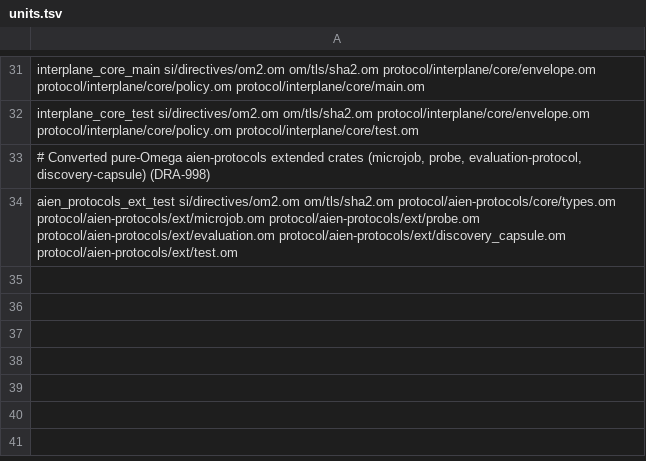
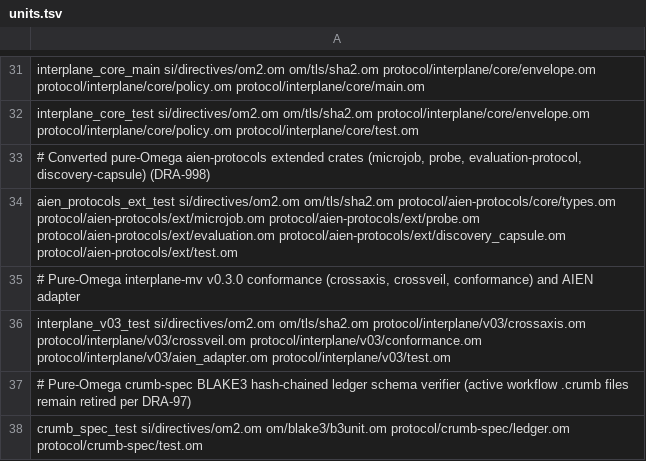
Before and after one commit to drakestapleton/omega-mv, a TSV file: protocol/units.tsv, drawn as a sheet; only a part is shown, gaps mark what is left out; the diff names each change by its address in the sheet, - before the commit and + after, or states it on an @@ line.

Commit message:
Finish gpu/ c5 slice & omega-blas rebuild receipt; port interplane v0.3.0 & crumb-spec to protocol/

```diff
--- a/protocol/units.tsv
+++ b/protocol/units.tsv
+row 35: # Pure-Omega interplane-mv v0.3.0 conformance (crossaxis, crossveil, conformance) and AIEN adapter
+row 36: interplane_v03_test si/directives/om2.om om/tls/sha2.om protocol/interplane/v03/crossaxis.om protocol/interplane/v03/crossveil.om protocol/interplane/v03/conformance.om protocol/interplane/v03/aien_adapter.om protocol/interplane/v03/test.om
+row 37: # Pure-Omega crumb-spec BLAKE3 hash-chained ledger schema verifier (active workflow .crumb files remain retired per DRA-97)
+row 38: crumb_spec_test si/directives/om2.om om/blake3/b3unit.om protocol/crumb-spec/ledger.om protocol/crumb-spec/test.om
```
Also changed, not shown: gpu/extra-units.tsv, 16 other files.
